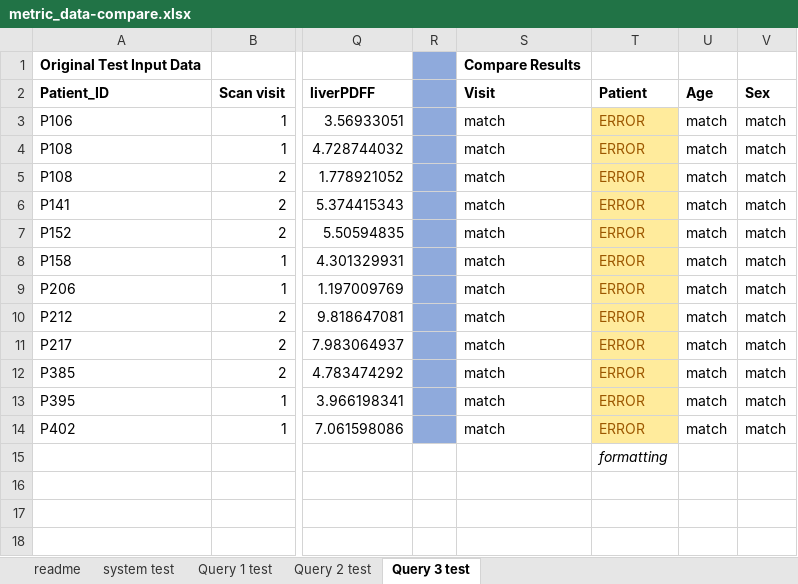
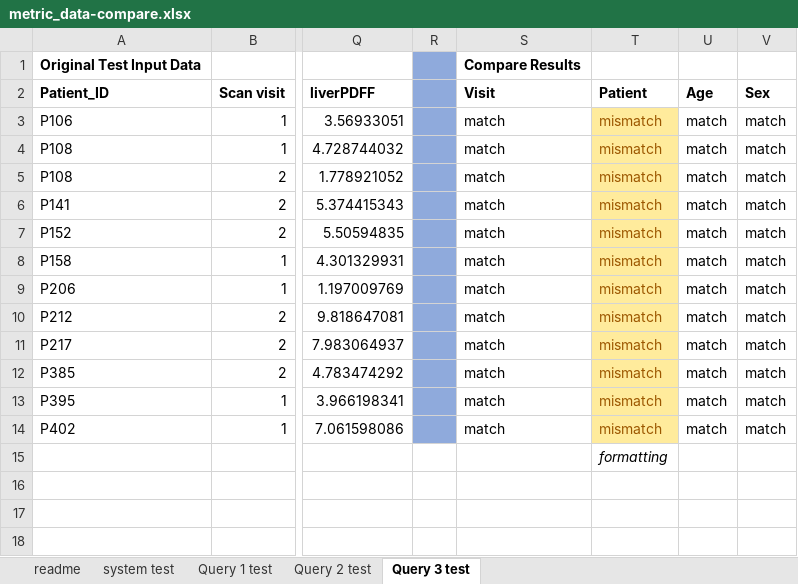
Before and after one commit to JudithGrieves/City-MSc-Project, an Excel workbook: data/metric_data-compare.xlsx, sheet Query 3 test, drawn as a sheet; only a part is shown, gaps mark what is left out; values as stored, in another font and other column widths than the file's, no borders; the diff names each change by its address in the sheet, - before the commit and + after, or states it on an @@ line.

```diff
--- a/data/metric_data-compare.xlsx (sheet Query 3 test)
+++ b/data/metric_data-compare.xlsx (sheet Query 3 test)
-T3:T14: ERROR
+T3:T14: mismatch
```
Also changed, not shown: sheet system test, sheet Query 2 test, sheet Query 1 test, formulas that keep their value, 6 other files.
